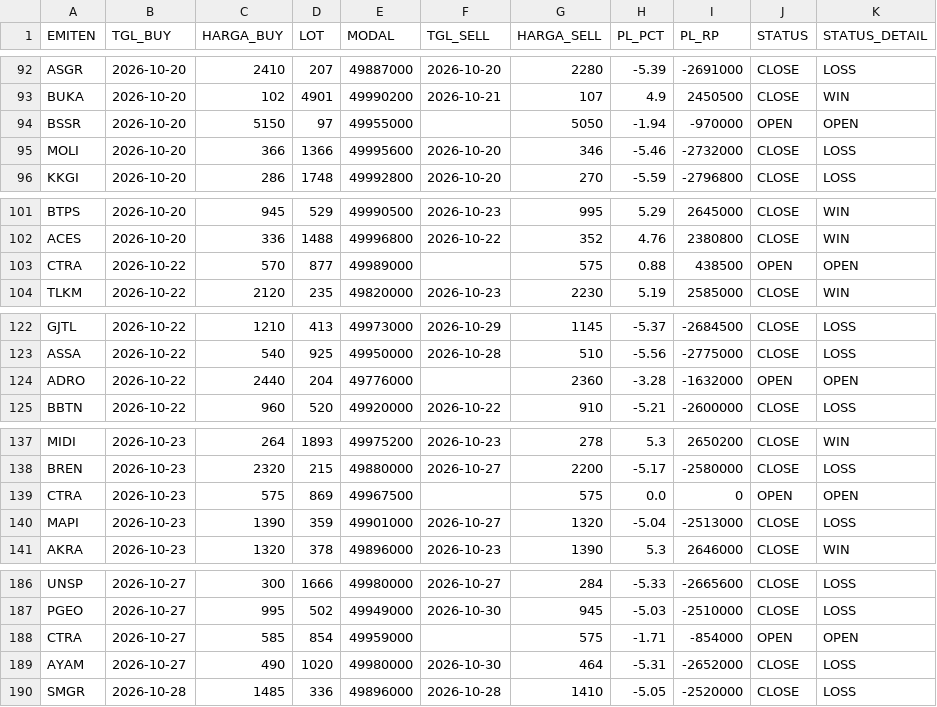
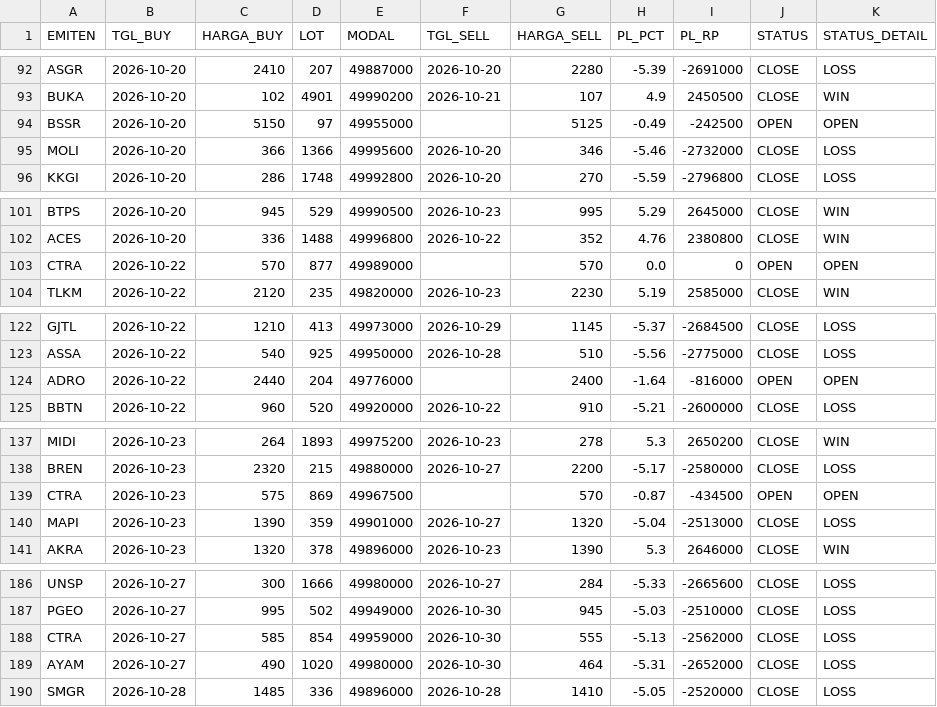
Before and after one commit to illusixTri/dashboard-rla, a CSV file: portofolio_web.csv, drawn as a sheet; only a part is shown, gaps mark what is left out; the diff covers the shown part only.

```diff
--- a/portofolio_web.csv
+++ b/portofolio_web.csv
@@ -93,3 +93,3 @@ ASGR,2026-10-20,2410,207,49887000,2026-10-20,2280,-5.39,-2691000,CLOSE,LOSS
 BUKA,2026-10-20,102,4901,49990200,2026-10-21,107,4.9,2450500,CLOSE,WIN
-BSSR,2026-10-20,5150,97,49955000,,5050,-1.94,-970000,OPEN,OPEN
+BSSR,2026-10-20,5150,97,49955000,,5125,-0.49,-242500,OPEN,OPEN
 MOLI,2026-10-20,366,1366,49995600,2026-10-20,346,-5.46,-2732000,CLOSE,LOSS
@@ -102,3 +102,3 @@ BTPS,2026-10-20,945,529,49990500,2026-10-23,995,5.29,2645000,CLOSE,WIN
 ACES,2026-10-20,336,1488,49996800,2026-10-22,352,4.76,2380800,CLOSE,WIN
-CTRA,2026-10-22,570,877,49989000,,575,0.88,438500,OPEN,OPEN
+CTRA,2026-10-22,570,877,49989000,,570,0.0,0,OPEN,OPEN
 TLKM,2026-10-22,2120,235,49820000,2026-10-23,2230,5.19,2585000,CLOSE,WIN
@@ -123,3 +123,3 @@ GJTL,2026-10-22,1210,413,49973000,2026-10-29,1145,-5.37,-2684500,CLOSE,LOSS
 ASSA,2026-10-22,540,925,49950000,2026-10-28,510,-5.56,-2775000,CLOSE,LOSS
-ADRO,2026-10-22,2440,204,49776000,,2360,-3.28,-1632000,OPEN,OPEN
+ADRO,2026-10-22,2440,204,49776000,,2400,-1.64,-816000,OPEN,OPEN
 BBTN,2026-10-22,960,520,49920000,2026-10-22,910,-5.21,-2600000,CLOSE,LOSS
@@ -138,3 +138,3 @@ MIDI,2026-10-23,264,1893,49975200,2026-10-23,278,5.3,2650200,CLOSE,WIN
 BREN,2026-10-23,2320,215,49880000,2026-10-27,2200,-5.17,-2580000,CLOSE,LOSS
-CTRA,2026-10-23,575,869,49967500,,575,0.0,0,OPEN,OPEN
+CTRA,2026-10-23,575,869,49967500,,570,-0.87,-434500,OPEN,OPEN
 MAPI,2026-10-23,1390,359,49901000,2026-10-27,1320,-5.04,-2513000,CLOSE,LOSS
@@ -187,3 +187,3 @@ UNSP,2026-10-27,300,1666,49980000,2026-10-27,284,-5.33,-2665600,CLOSE,LOSS
 PGEO,2026-10-27,995,502,49949000,2026-10-30,945,-5.03,-2510000,CLOSE,LOSS
-CTRA,2026-10-27,585,854,49959000,,575,-1.71,-854000,OPEN,OPEN
+CTRA,2026-10-27,585,854,49959000,2026-10-30,555,-5.13,-2562000,CLOSE,LOSS
 AYAM,2026-10-27,490,1020,49980000,2026-10-30,464,-5.31,-2652000,CLOSE,LOSS
```
Also changed, not shown: 5 added rows and 27 edited cells elsewhere in this file, V2openclose.csv.
